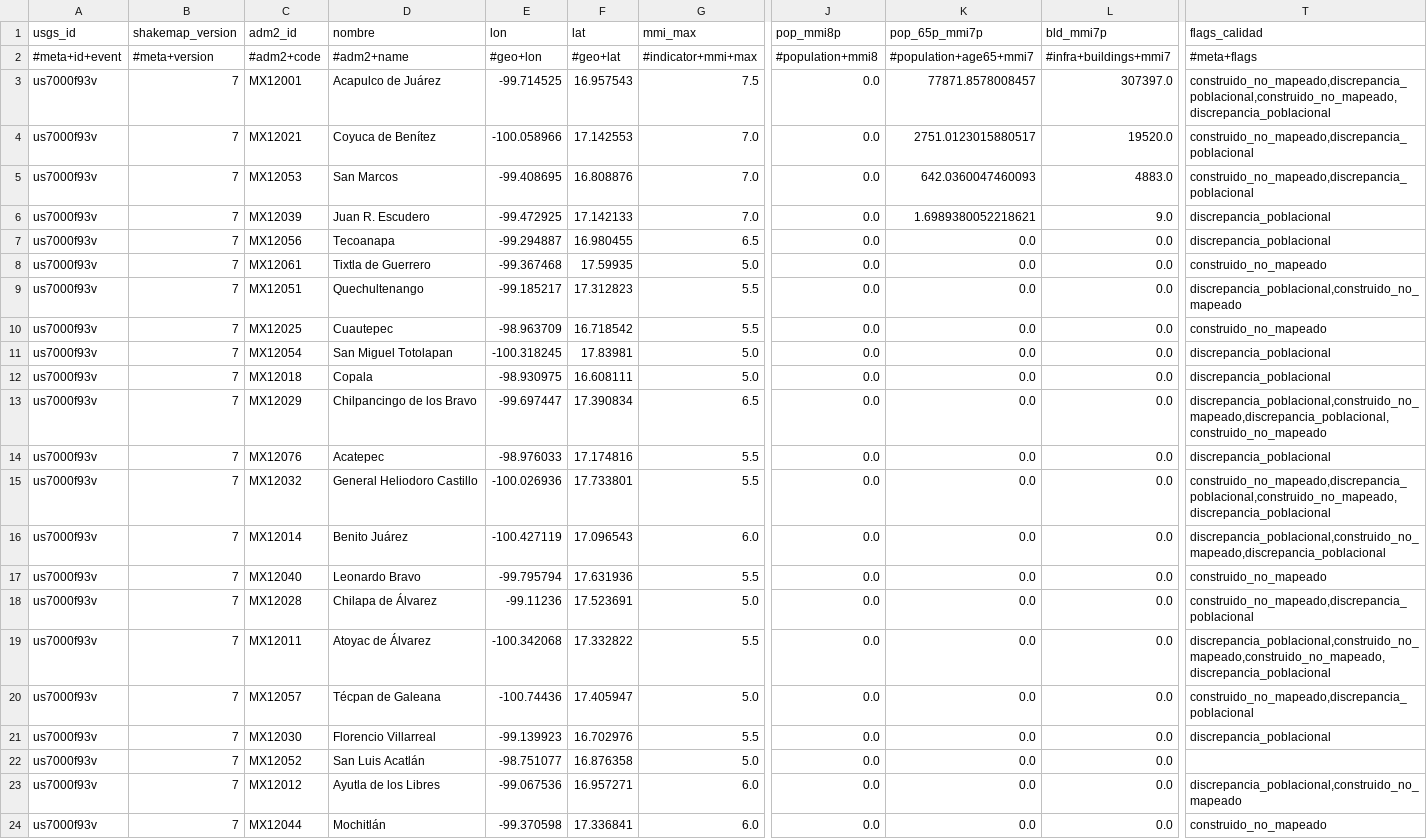
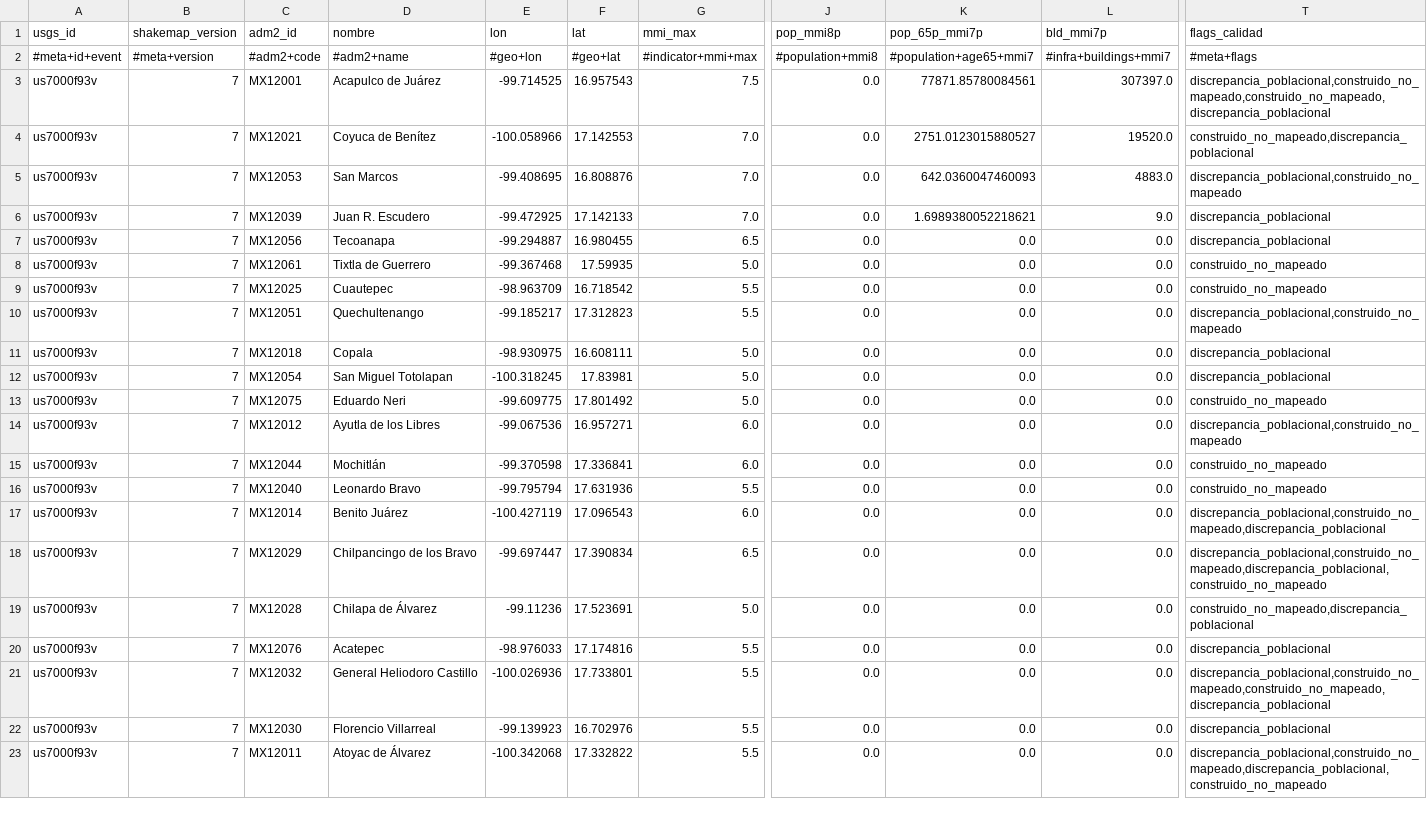
Before and after one commit to sforero77/CENTINELA, a CSV file: reports/us7000f93v/adm2.csv, drawn as a sheet; only a part is shown, gaps mark what is left out; removed rows and columns are numbered as before the commit, all else as after; rows hold the shown columns only; the diff covers the shown part only; the diff names each change by its address in the sheet, - before the commit and + after, or states it on an @@ line.

Commit message:
P3: reporte de us7000f93v

```diff
--- a/reports/us7000f93v/adm2.csv
+++ b/reports/us7000f93v/adm2.csv
-K3 (pop_65p_mmi7p): 77871.8578008457
+K3 (pop_65p_mmi7p): 77871.85780084561
-T3 (flags_calidad): construido_no_mapeado,discrepancia_poblacional,construido_no_mapeado,discrepancia_poblacional
+T3 (flags_calidad): discrepancia_poblacional,construido_no_mapeado,construido_no_mapeado,discrepancia_poblacional
-K4 (pop_65p_mmi7p): 2751.0123015880517
+K4 (pop_65p_mmi7p): 2751.0123015880527
-T5 (flags_calidad): construido_no_mapeado,discrepancia_poblacional
+T5 (flags_calidad): discrepancia_poblacional,construido_no_mapeado
@@ row 10 moved to row 9: us7000f93v @@
@@ row 12 moved to row 11: us7000f93v @@
-row 15: us7000f93v | 7 | MX12032 | General Heliodoro Castillo | -100.026936 | 17.733801 | 5.5 | 0.0 | 0.0 | 0.0 | construido_no_mapeado,discrepancia_poblacional,construido_no_mapeado,discrepancia_poblacional
-row 19: us7000f93v | 7 | MX12011 | Atoyac de Álvarez | -100.342068 | 17.332822 | 5.5 | 0.0 | 0.0 | 0.0 | discrepancia_poblacional,construido_no_mapeado,construido_no_mapeado,discrepancia_poblacional
-C13 (adm2_id): MX12057
+C13 (adm2_id): MX12075
-D13 (nombre): Técpan de Galeana
+D13 (nombre): Eduardo Neri
-E13 (lon): -100.74436
+E13 (lon): -99.609775
-F13 (lat): 17.405947
+F13 (lat): 17.801492
-T13 (flags_calidad): construido_no_mapeado,discrepancia_poblacional
+T13 (flags_calidad): construido_no_mapeado
@@ row 22 moved to row 25: us7000f93v @@
@@ row 17 moved to row 16: us7000f93v @@
@@ row 16 moved to row 17: us7000f93v @@
@@ row 13 moved to row 18: us7000f93v @@
@@ row 18 moved to row 19: us7000f93v @@
@@ row 14 moved to row 20: us7000f93v @@
+row 21: us7000f93v | 7 | MX12032 | General Heliodoro Castillo | -100.026936 | 17.733801 | 5.5 | 0.0 | 0.0 | 0.0 | discrepancia_poblacional,construido_no_mapeado,construido_no_mapeado,discrepancia_poblacional
@@ row 21 moved to row 22: us7000f93v @@
+row 23: us7000f93v | 7 | MX12011 | Atoyac de Álvarez | -100.342068 | 17.332822 | 5.5 | 0.0 | 0.0 | 0.0 | discrepancia_poblacional,construido_no_mapeado,discrepancia_poblacional,construido_no_mapeado
```
Also changed, not shown: 5 edited cells elsewhere in this file, 9 other files.
